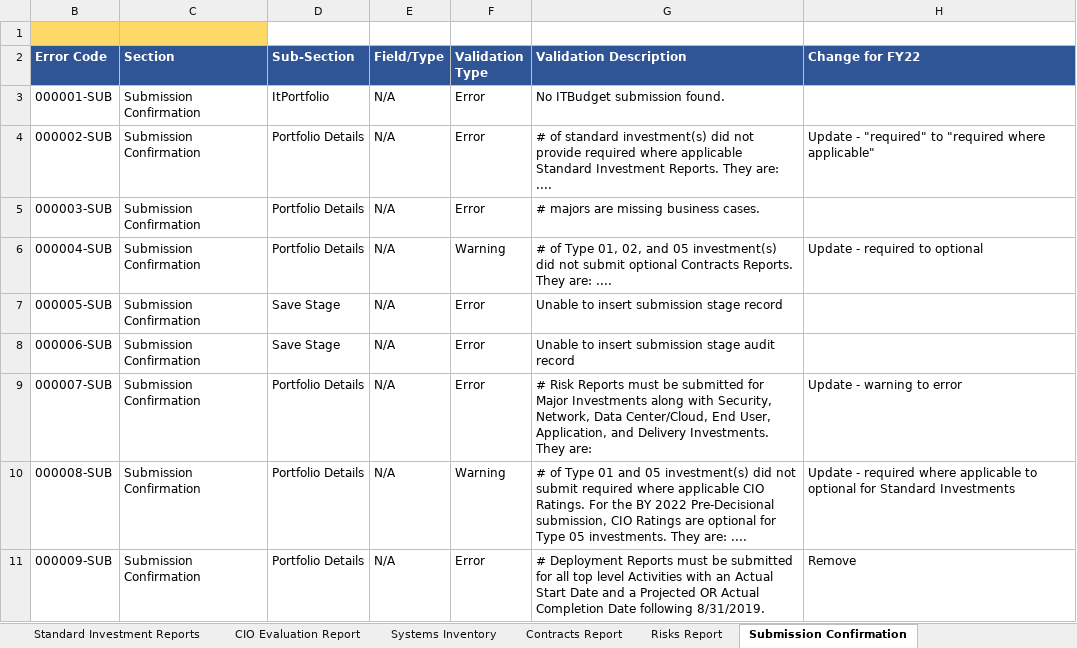
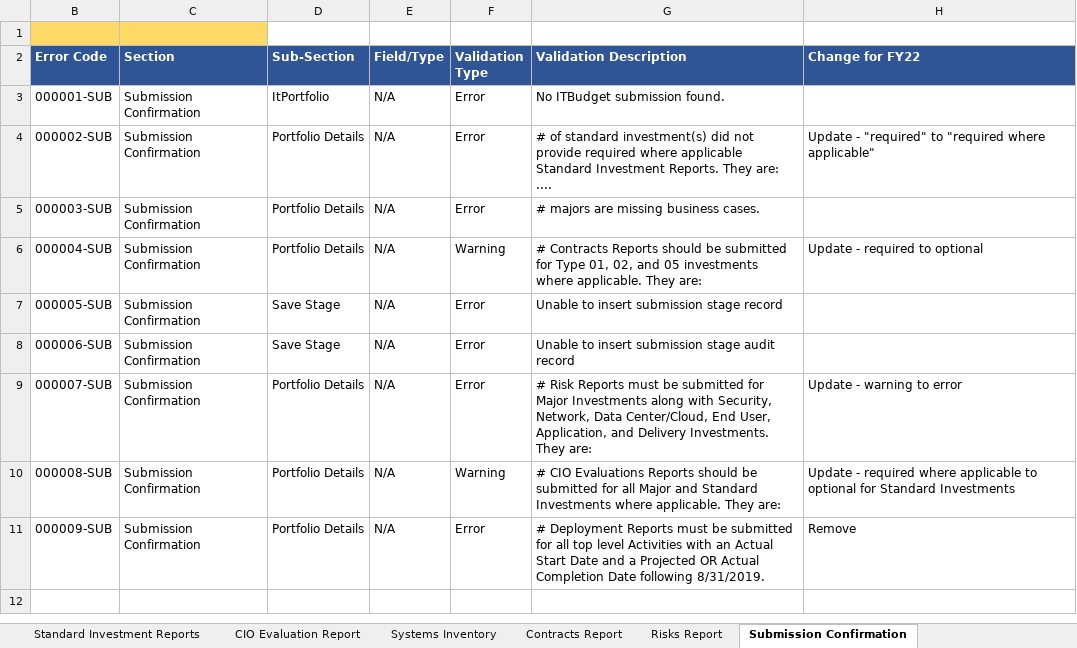
Before and after one commit to GSA/ITDB-schema, an Excel workbook: docs-2022/BY22 ITDB Application Validations.xlsx, sheet Submission Confirmation, drawn as a sheet; values as stored, in another font and other column widths than the file's, no borders; the diff names each change by its address in the sheet, - before the commit and + after, or states it on an @@ line.

Commit message:
Submission Confirmation Validation Updates
Minor updates to the Submission Confirmation validations

```diff
--- a/docs-2022/BY22 ITDB Application Validations.xlsx (sheet Submission Confirmation)
+++ b/docs-2022/BY22 ITDB Application Validations.xlsx (sheet Submission Confirmation)
-G6 (Validation Description): # of Type 01, 02, and 05 investment(s) did not submit optional Contracts Reports. They are: ....
+G6 (Validation Description): # Contracts Reports should be submitted for Type 01, 02, and 05 investments where applicable. They are:
-G10 (Validation Description): # of Type 01 and 05 investment(s) did not submit required where applicable CIO Ratings. For the BY 2022 Pre-Decisional submission, CIO Ratings are optional for Type 05 investments. They are: ....
+G10 (Validation Description): # CIO Evaluations Reports should be submitted for all Major and Standard Investments where applicable. They are:
```
